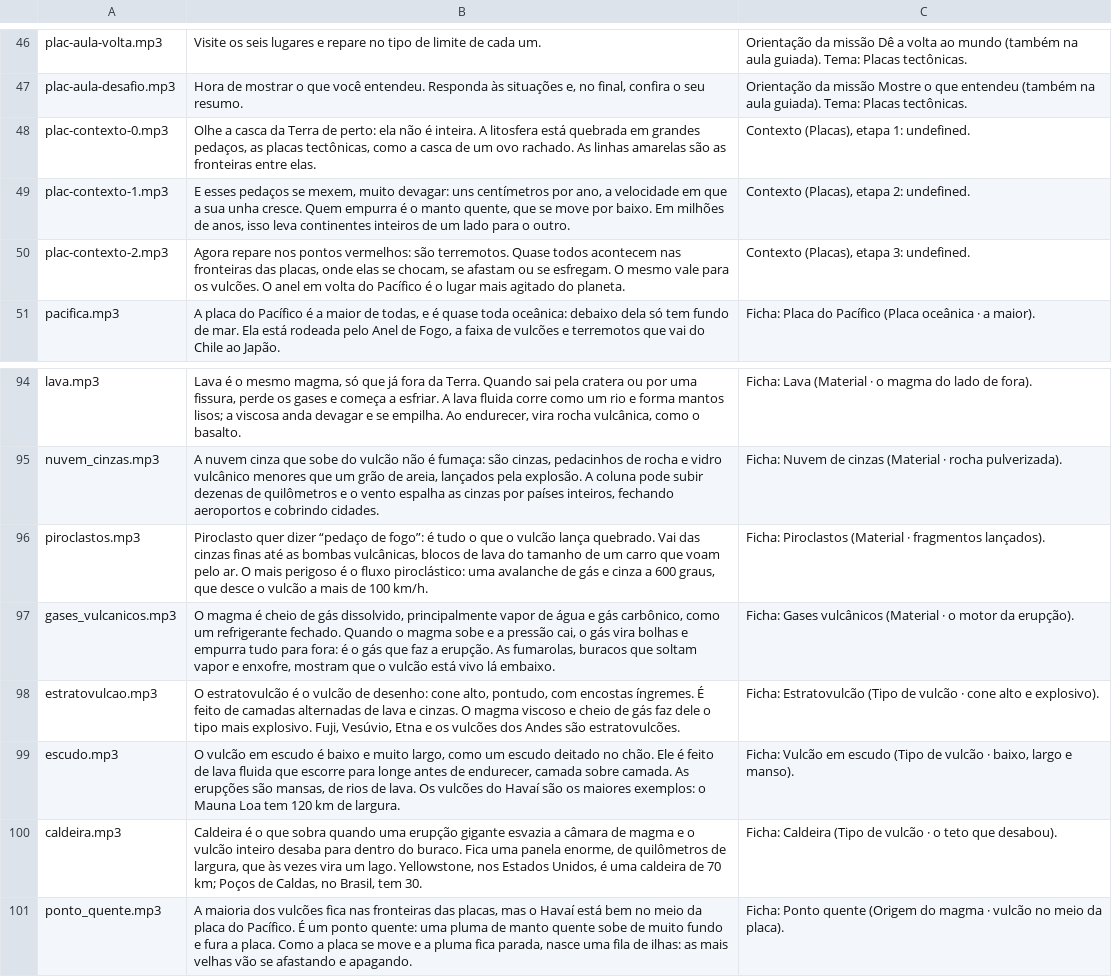
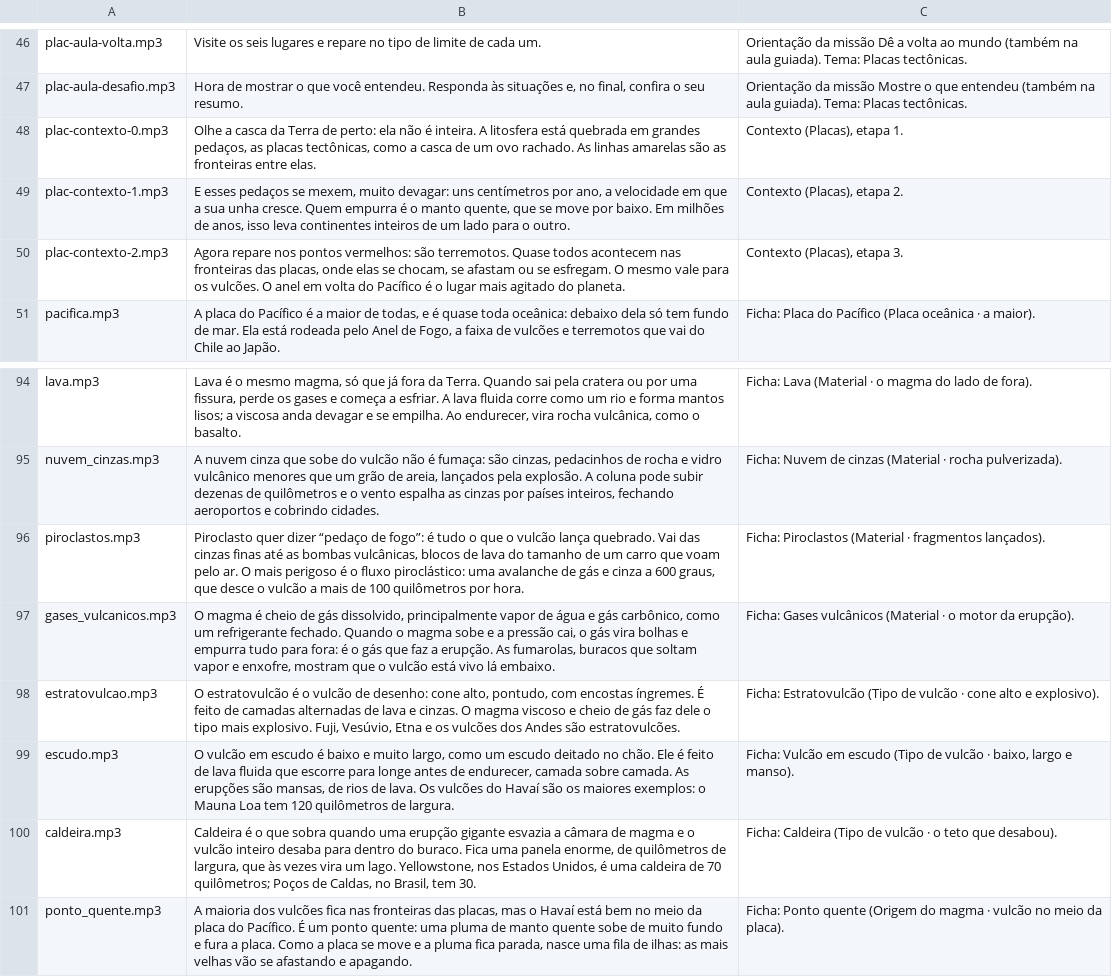
Before and after one commit to Newpc-Alan/portal-360-vr, a CSV file: apps/terra/ROTEIRO-AUDIOS.csv, drawn as a sheet; only a part is shown, gaps mark what is left out; the diff covers the shown part only; the diff names each change by its address in the sheet, - before the commit and + after, or states it on an @@ line.

```diff
--- a/apps/terra/ROTEIRO-AUDIOS.csv
+++ b/apps/terra/ROTEIRO-AUDIOS.csv
-C48: Contexto (Placas), etapa 1: undefined.
+C48: Contexto (Placas), etapa 1.
-C49: Contexto (Placas), etapa 2: undefined.
+C49: Contexto (Placas), etapa 2.
-C50: Contexto (Placas), etapa 3: undefined.
+C50: Contexto (Placas), etapa 3.
-B96: …de 100 km/h.
+B96: …de 100 quilômetros por hora.
-B99: …tem 120 km de largura.
+B99: …tem 120 quilômetros de largura.
-B100: …de 70 km; Poços de…
+B100: …de 70 quilômetros; Poços de…
```
Also changed, not shown: 17 edited cells elsewhere in this file, 1 other file.
